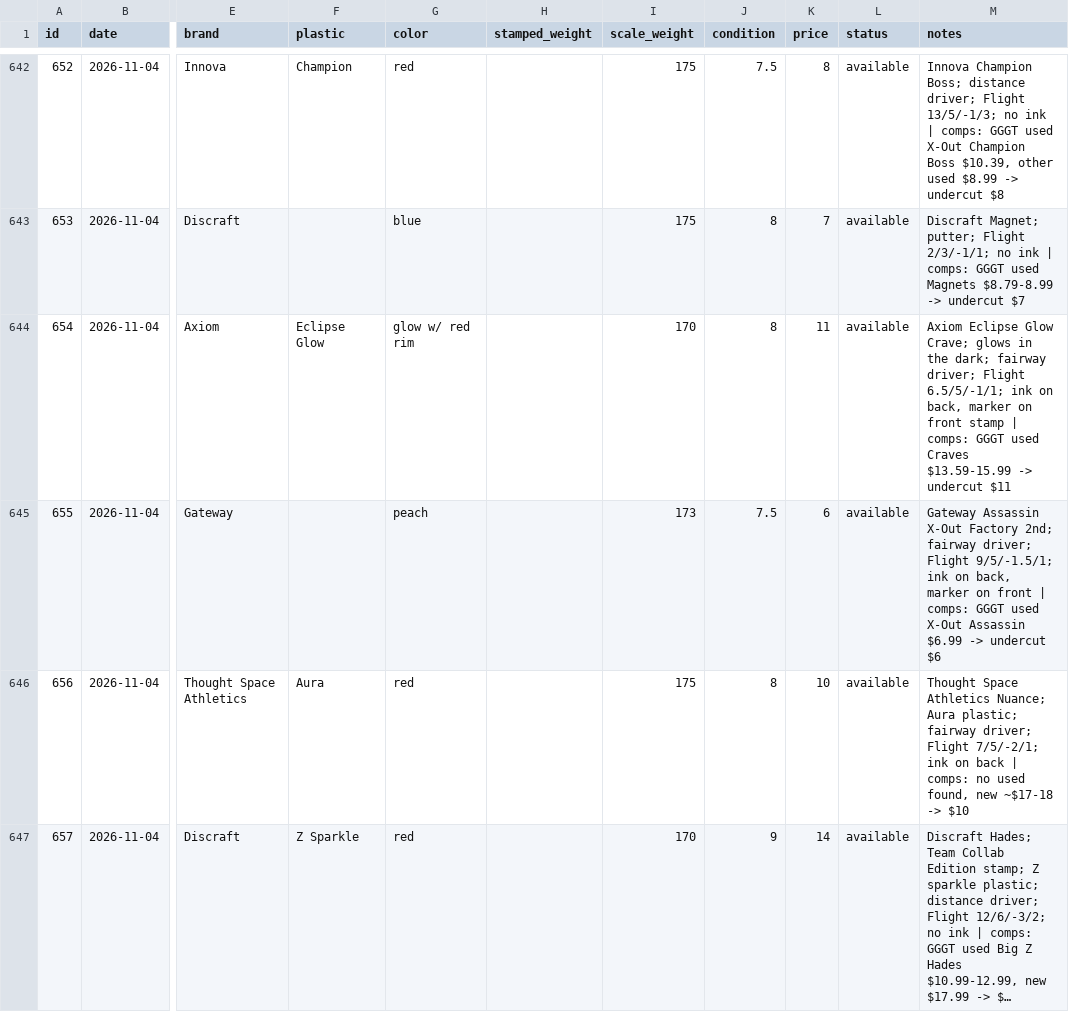
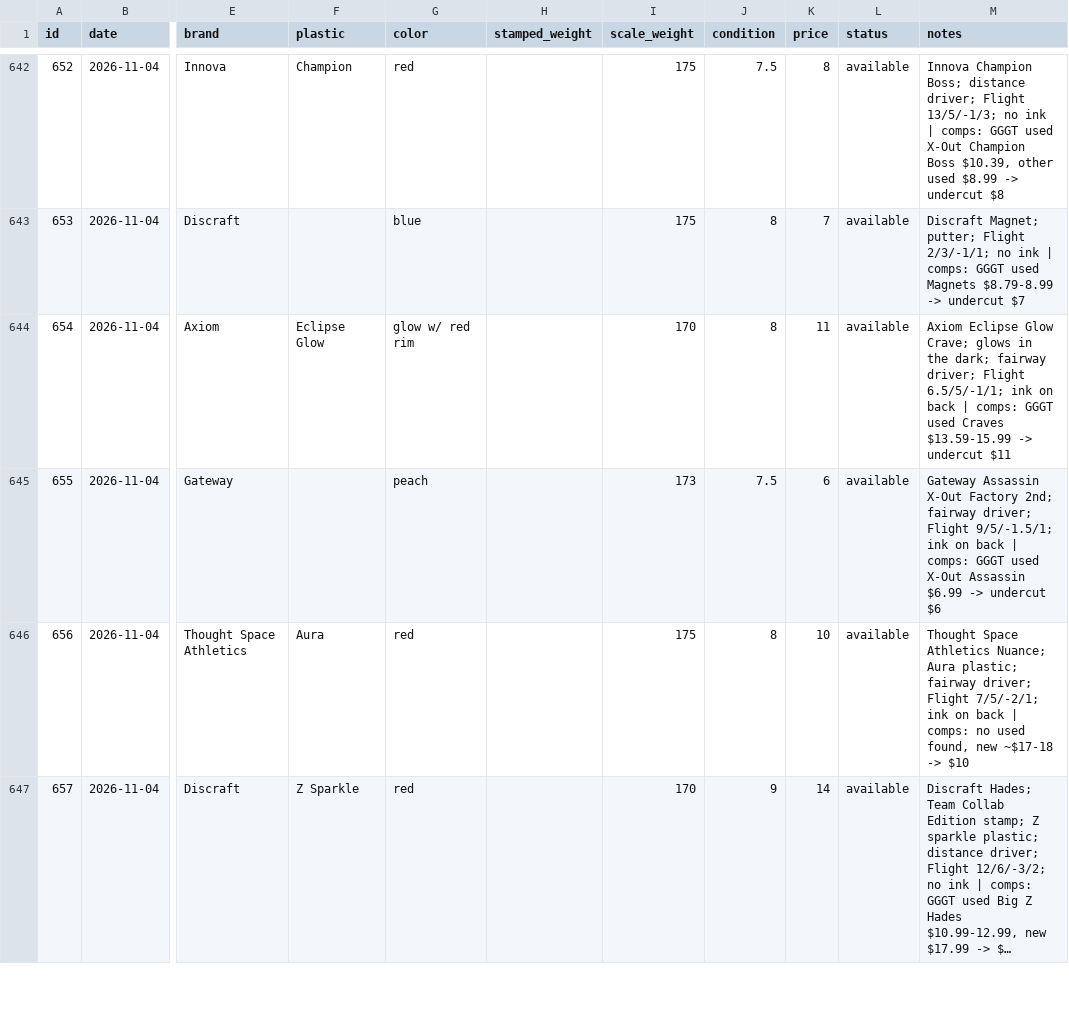
Before and after one commit to summitaiautomations-ui/juddy, a CSV file: disc-pics-data/inventory.csv, drawn as a sheet; only a part is shown, gaps mark what is left out; long unchanged cells end in …; the diff names each change by its address in the sheet, - before the commit and + after, or states it on an @@ line.

```diff
--- a/disc-pics-data/inventory.csv
+++ b/disc-pics-data/inventory.csv
-M644 (notes): …ink on back, marker on front stamp | comps:…
+M644 (notes): …ink on back | comps:…
-M645 (notes): …ink on back, marker on front | comps:…
+M645 (notes): …ink on back | comps:…
```
Also changed, not shown: disc-pics-data/sheet.csv.
